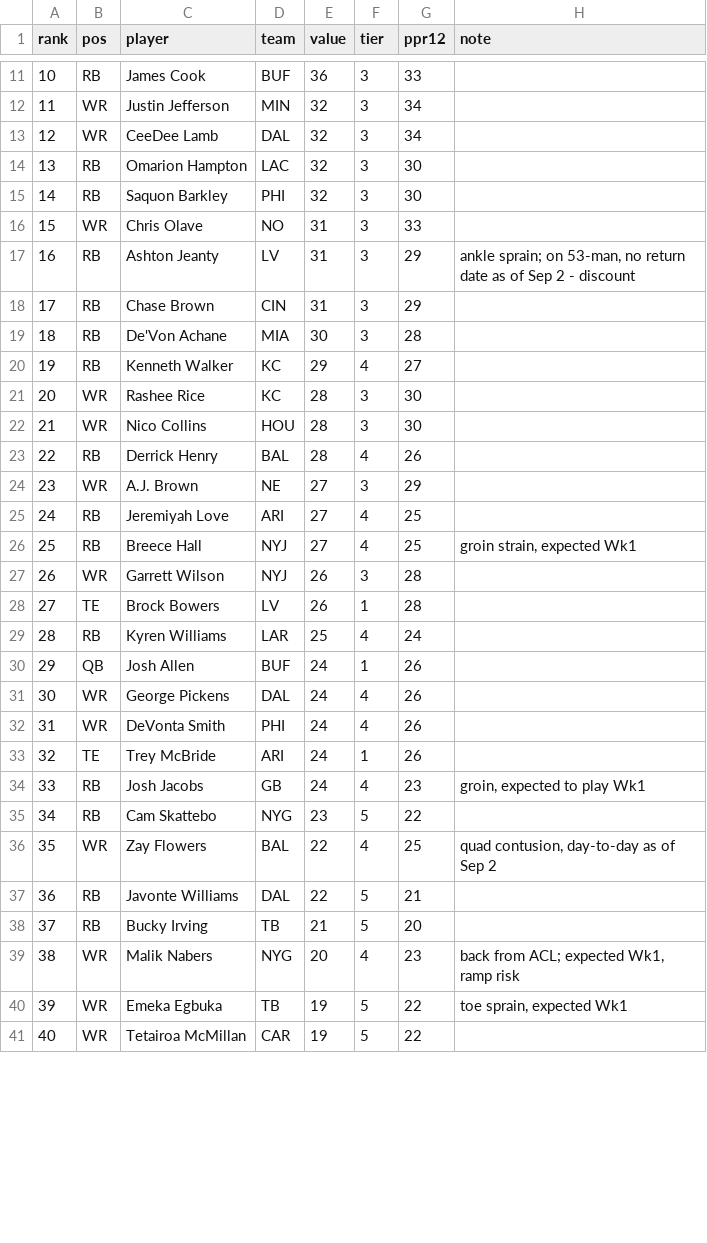
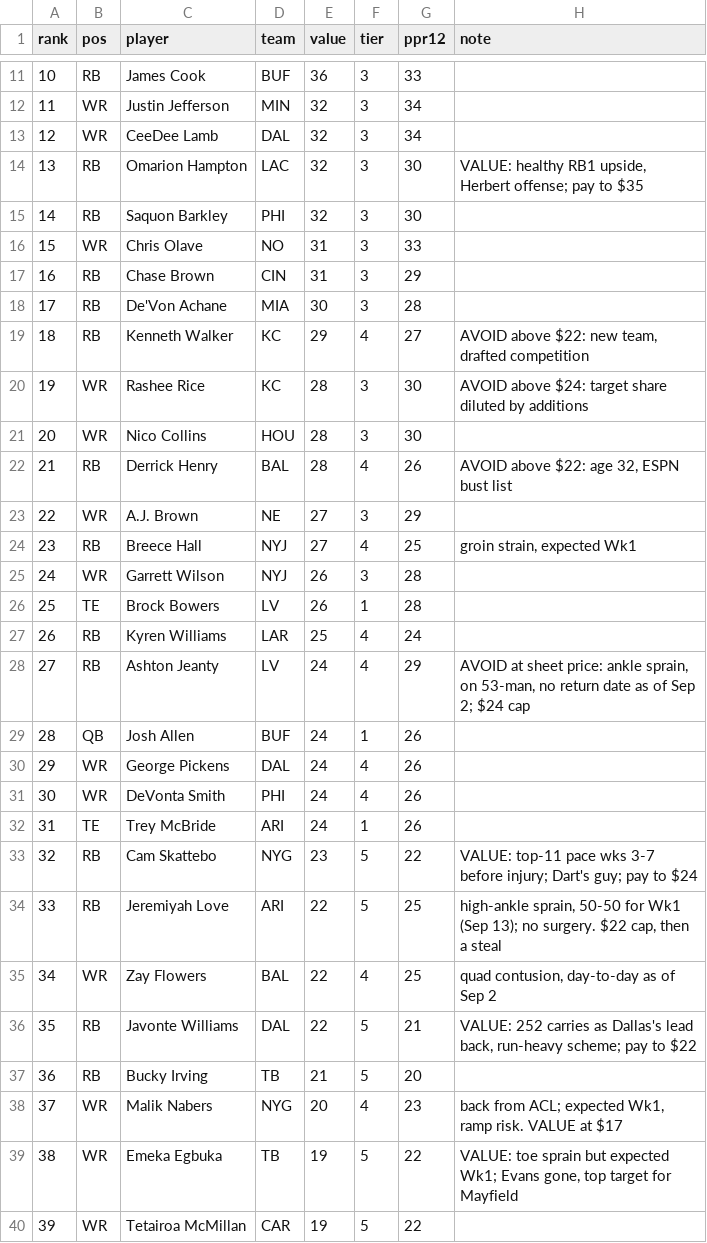
Before and after one commit to ppfenning/auction-board, a CSV file: data/players.csv, drawn as a sheet; only a part is shown, gaps mark what is left out; removed rows and columns are numbered as before the commit, all else as after; the diff covers the shown part only; the diff names each change by its address in the sheet, - before the commit and + after, or states it on an @@ line.

```diff
--- a/data/players.csv
+++ b/data/players.csv
-H14 (note): (empty)
+H14 (note): VALUE: healthy RB1 upside, Herbert offense; pay to $35
-row 17: 16 | RB | Ashton Jeanty | LV | 31 | 3 | 29 | ankle sprain; on 53-man, no return date as of Sep 2 - discount
@@ column A (rank) renumbered between rows 17 and 171 @@
-H19 (note): (empty)
+H19 (note): AVOID above $22: new team, drafted competition
-H20 (note): (empty)
+H20 (note): AVOID above $24: target share diluted by additions
-H22 (note): (empty)
+H22 (note): AVOID above $22: age 32, ESPN bust list
-row 25: 24 | RB | Jeremiyah Love | ARI | 27 | 4 | 25
+row 28: 27 | RB | Ashton Jeanty | LV | 24 | 4 | 29 | AVOID at sheet price: ankle sprain, on 53-man, no return date as of Sep 2; $24 cap
-row 34: 33 | RB | Josh Jacobs | GB | 24 | 4 | 23 | groin, expected to play Wk1
-H33 (note): (empty)
+H33 (note): VALUE: top-11 pace wks 3-7 before injury; Dart's guy; pay to $24
+row 34: 33 | RB | Jeremiyah Love | ARI | 22 | 5 | 25 | high-ankle sprain, 50-50 for Wk1 (Sep 13); no surgery. $22 cap, then a steal
-H36 (note): (empty)
+H36 (note): VALUE: 252 carries as Dallas's lead back, run-heavy scheme; pay to $22
-H38 (note): back from ACL; expected Wk1, ramp risk
+H38 (note): back from ACL; expected Wk1, ramp risk. VALUE at $17
-H39 (note): toe sprain, expected Wk1
+H39 (note): VALUE: toe sprain but expected Wk1; Evans gone, top target for Mayfield
```
Also changed, not shown: 7 added rows, 3 removed rows and 32 edited cells elsewhere in this file, 2 other files.
